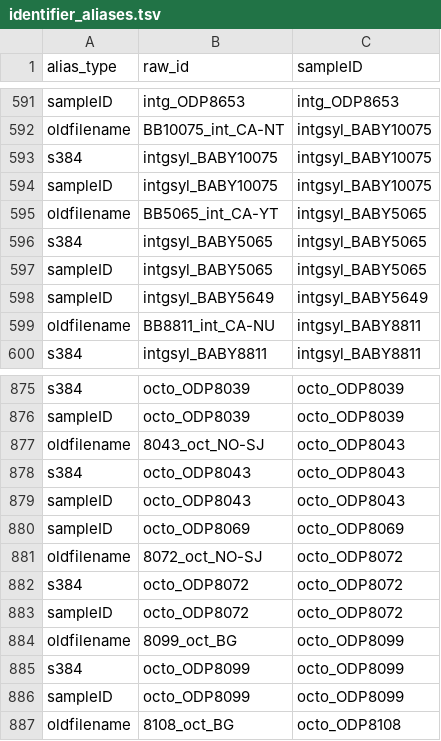
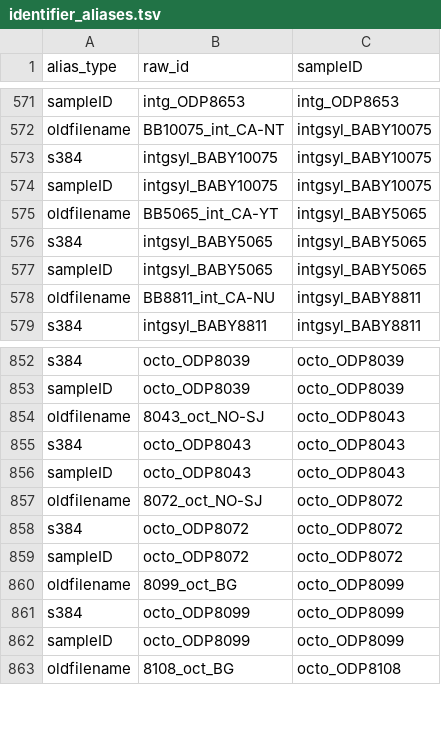
Before and after one commit to Erythroxylum/Dryas-popgen-phylogeo, a TSV file: results/metadata/identifier_aliases.tsv, drawn as a sheet; only a part is shown, gaps mark what is left out; the diff covers the shown part only; the diff names each change by its address in the sheet, - before the commit and + after, or states it on an @@ line.

```diff
--- a/results/metadata/identifier_aliases.tsv
+++ b/results/metadata/identifier_aliases.tsv
-row 598: sampleID | intgsyl_BABY5649 | intgsyl_BABY5649
-row 880: sampleID | octo_ODP8069 | octo_ODP8069
```
Also changed, not shown: 24 removed rows elsewhere in this file, data/Dryas_sampledata_popgen.csv, results/diversity/population_snp_diversity.tsv, 14 other files.
